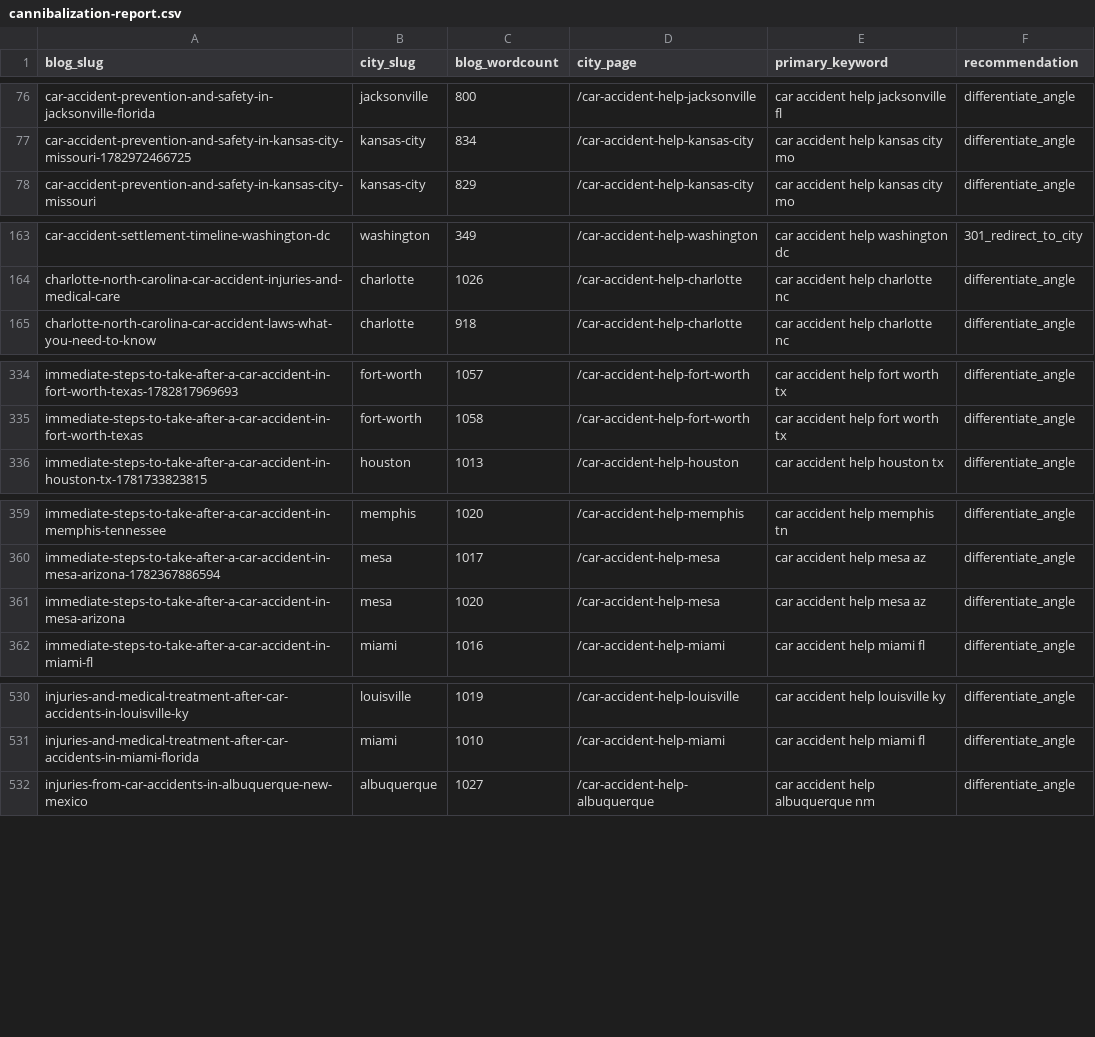
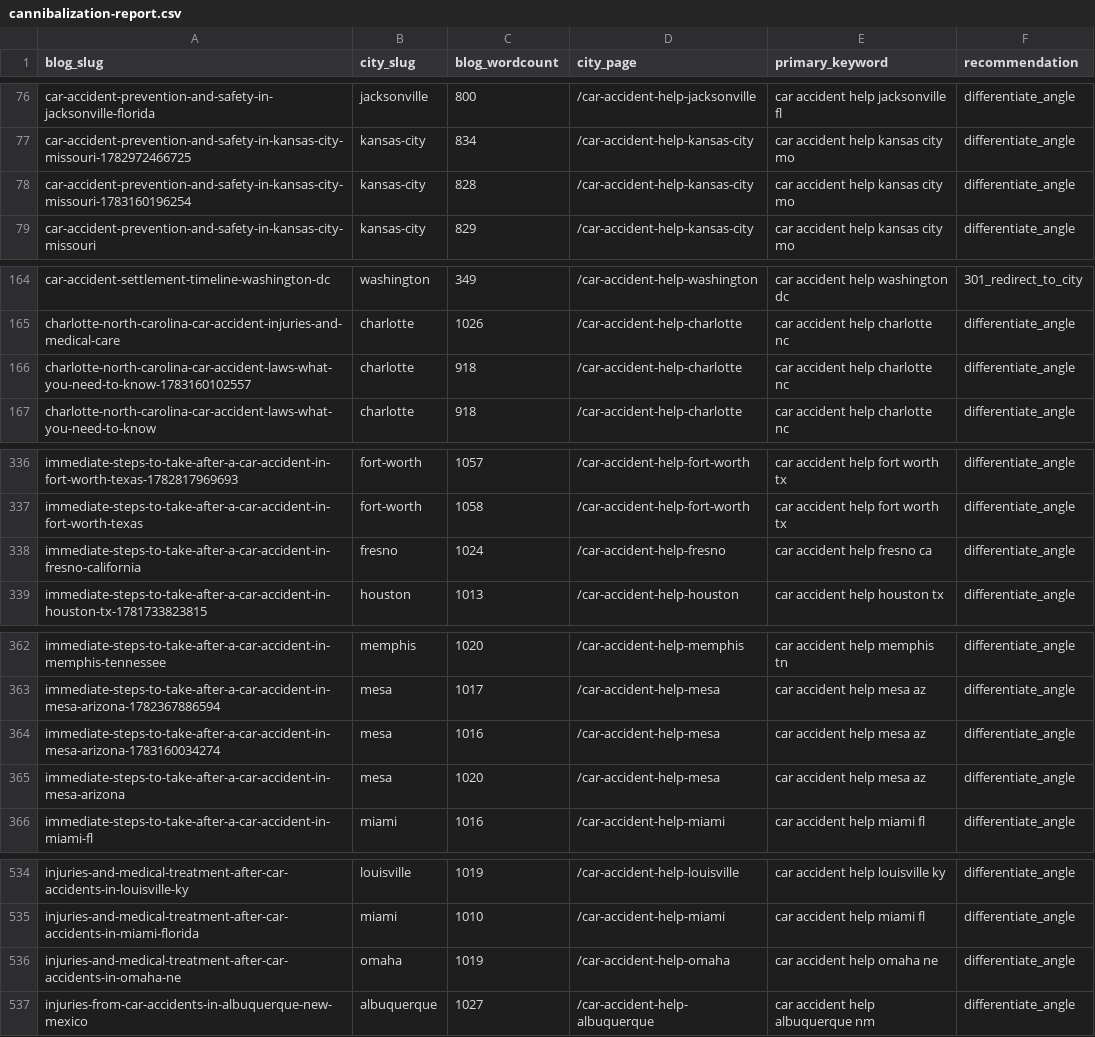
Before and after one commit to scotttischler-byte/wreckmatch, a CSV file: content/cannibalization-report.csv, drawn as a sheet; only a part is shown, gaps mark what is left out; the diff covers the shown part only; the diff names each change by its address in the sheet, - before the commit and + after, or states it on an @@ line.

```diff
--- a/content/cannibalization-report.csv
+++ b/content/cannibalization-report.csv
+row 78: car-accident-prevention-and-safety-in-kansas-city-missouri-1783160196254 | kansas-city | 828 | /car-accident-help-kansas-city | car accident help kansas city mo | differentiate_angle
+row 166: charlotte-north-carolina-car-accident-laws-what-you-need-to-know-1783160102557 | charlotte | 918 | /car-accident-help-charlotte | car accident help charlotte nc | differentiate_angle
+row 338: immediate-steps-to-take-after-a-car-accident-in-fresno-california | fresno | 1024 | /car-accident-help-fresno | car accident help fresno ca | differentiate_angle
+row 364: immediate-steps-to-take-after-a-car-accident-in-mesa-arizona-1783160034274 | mesa | 1016 | /car-accident-help-mesa | car accident help mesa az | differentiate_angle
+row 536: injuries-and-medical-treatment-after-car-accidents-in-omaha-ne | omaha | 1019 | /car-accident-help-omaha | car accident help omaha ne | differentiate_angle
```
Also changed, not shown: 2 added rows elsewhere in this file, 4 other files.
